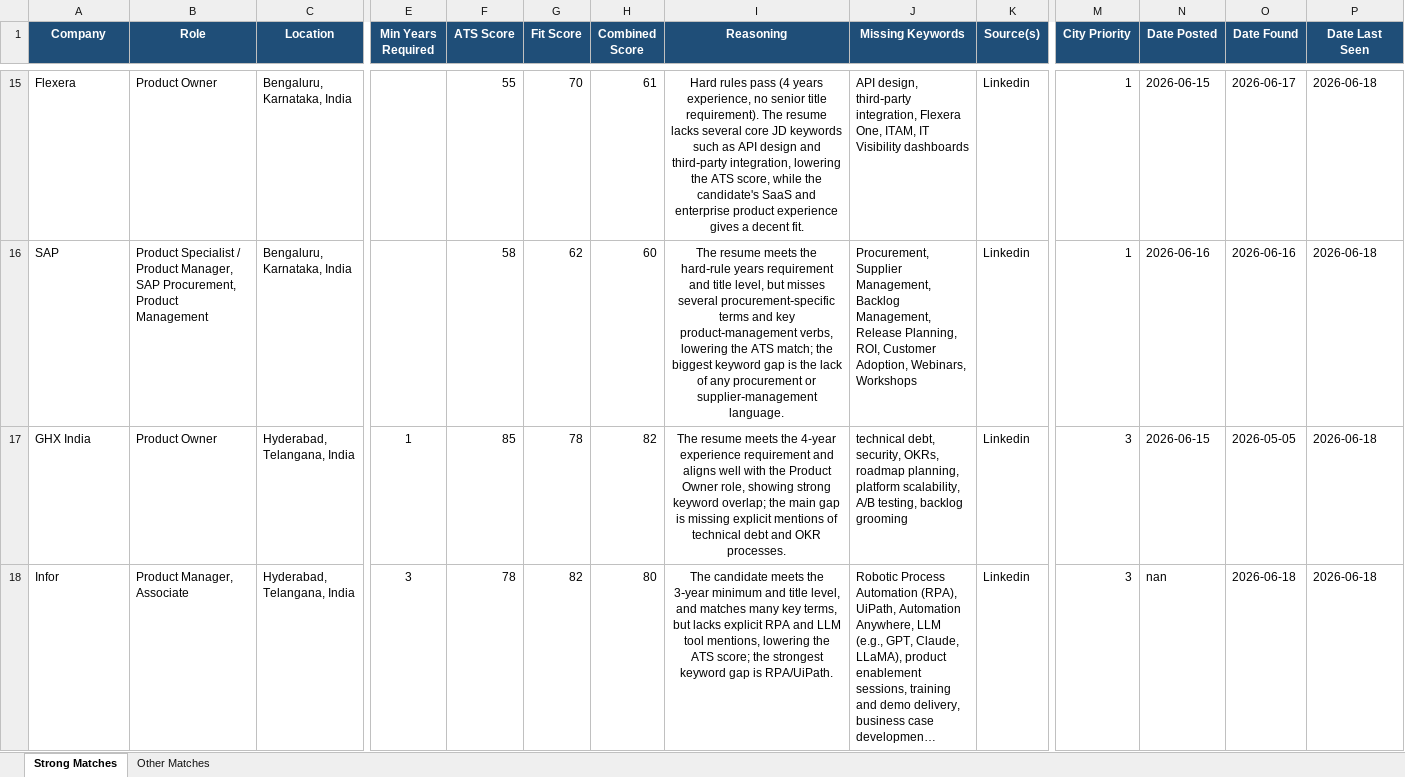
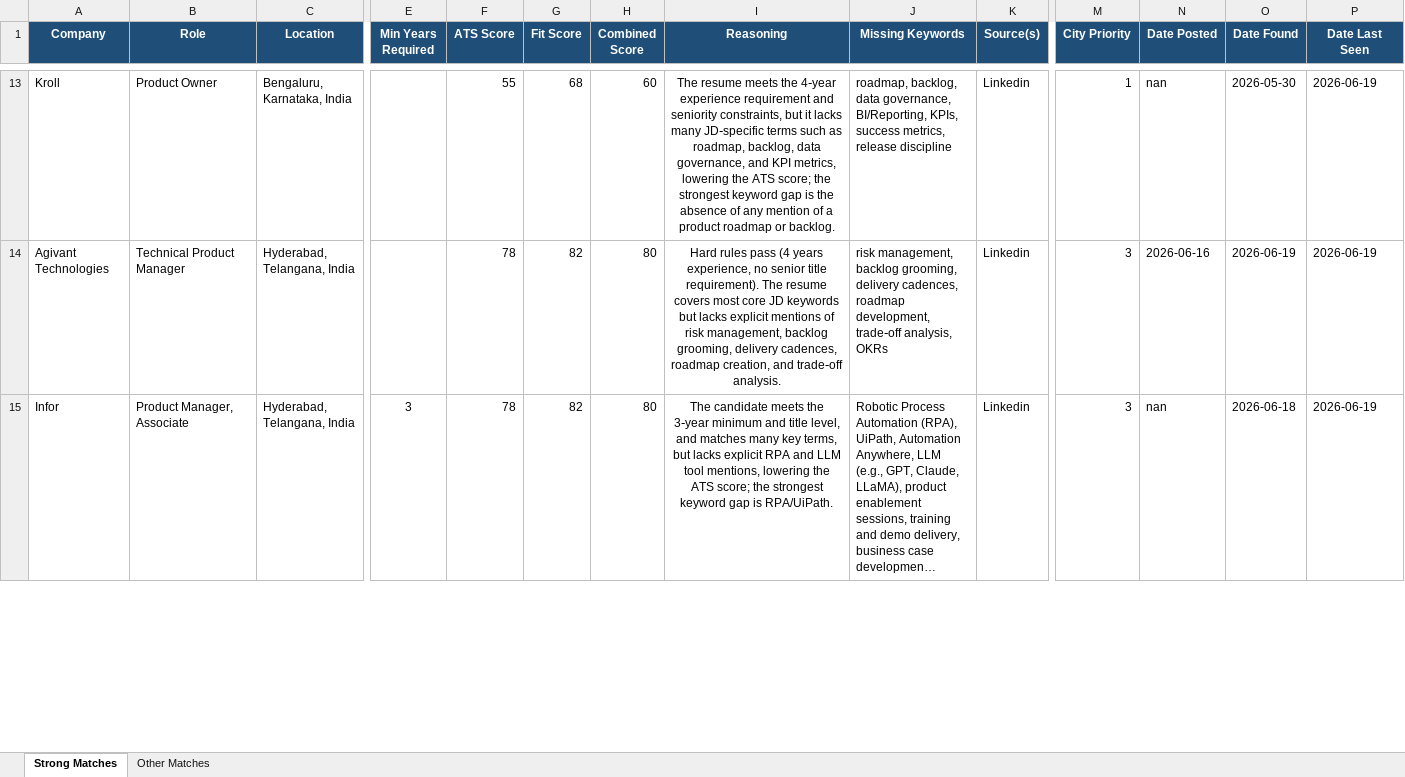
Before and after one commit to anirbanp19/Job-Tracker, an Excel workbook: output/jobs_master.xlsx, sheet Strong Matches, drawn as a sheet; only a part is shown, gaps mark what is left out; long unchanged cells end in …; values as stored, in another font and other column widths than the file's, no borders; removed rows and columns are numbered as before the commit, all else as after; rows hold the shown columns only; the diff covers the shown part only; the diff names each change by its address in the sheet, - before the commit and + after, or states it on an @@ line.

```diff
--- a/output/jobs_master.xlsx (sheet Strong Matches)
+++ b/output/jobs_master.xlsx (sheet Strong Matches)
-A13 (Company): Flexera
+A13 (Company): Kroll
-G13 (Fit Score): 70
+G13 (Fit Score): 68
-H13 (Combined Score): 61
+H13 (Combined Score): 60
-I13 (Reasoning): Hard rules pass (4 years experience, no senior title requirement). The resume lacks several core JD keywords such as API design and third‑party integration, lowering the ATS score, while the candidate's SaaS and enterprise product experience gives a decent fit.
+I13 (Reasoning): The resume meets the 4‑year experience requirement and seniority constraints, but it lacks many JD‑specific terms such as roadmap, backlog, data governance, and KPI metrics, lowering the ATS score; the strongest keyword gap is the absence of any mention of a product roadmap or backlog.
-J13 (Missing Keywords): API design, third‑party integration, Flexera One, ITAM, IT Visibility dashboards
+J13 (Missing Keywords): roadmap, backlog, data governance, BI/Reporting, KPIs, success metrics, release discipline
-N13 (Date Posted): 2026-06-15
+N13 (Date Posted): nan
-O13 (Date Found): 2026-06-17
+O13 (Date Found): 2026-05-30
-P13 (Date Last Seen): 2026-06-18
+P13 (Date Last Seen): 2026-06-19
-row 16: SAP | Product Specialist / Product Manager, SAP Procurement, Product Management | Bengaluru, Karnataka, India |  | 58 | 62 | 60 | The resume meets the hard‑rule years requirement and title level, but misses several procurement‑specific terms and key product‑management verbs, lowering the ATS match; the biggest keyword gap is the lack of any procurement or supplier‑management language. | Procurement, Supplier Management, Backlog Management, Release Planning, ROI, Customer Adoption, Webinars, Workshops | Linkedin | 1 | 2026-06-16 | 2026-06-16 | 2026-06-18
-row 17: GHX India | Product Owner | Hyderabad, Telangana, India | 1 | 85 | 78 | 82 | The resume meets the 4-year experience requirement and aligns well with the Product Owner role, showing strong keyword overlap; the main gap is missing explicit mentions of technical debt and OKR processes. | technical debt, security, OKRs, roadmap planning, platform scalability, A/B testing, backlog grooming | Linkedin | 3 | 2026-06-15 | 2026-05-05 | 2026-06-18
+row 14: Agivant Technologies | Technical Product Manager | Hyderabad, Telangana, India |  | 78 | 82 | 80 | Hard rules pass (4 years experience, no senior title requirement). The resume covers most core JD keywords but lacks explicit mentions of risk management, backlog grooming, delivery cadences, roadmap creation, and trade‑off analysis. | risk management, backlog grooming, delivery cadences, roadmap development, trade‑off analysis, OKRs | Linkedin | 3 | 2026-06-16 | 2026-06-19 | 2026-06-19
-P15 (Date Last Seen): 2026-06-18
+P15 (Date Last Seen): 2026-06-19
```
Also changed, not shown: 6 added rows, 12 removed rows and 25 edited cells elsewhere in this sheet, sheet Other Matches, 1 other file.
